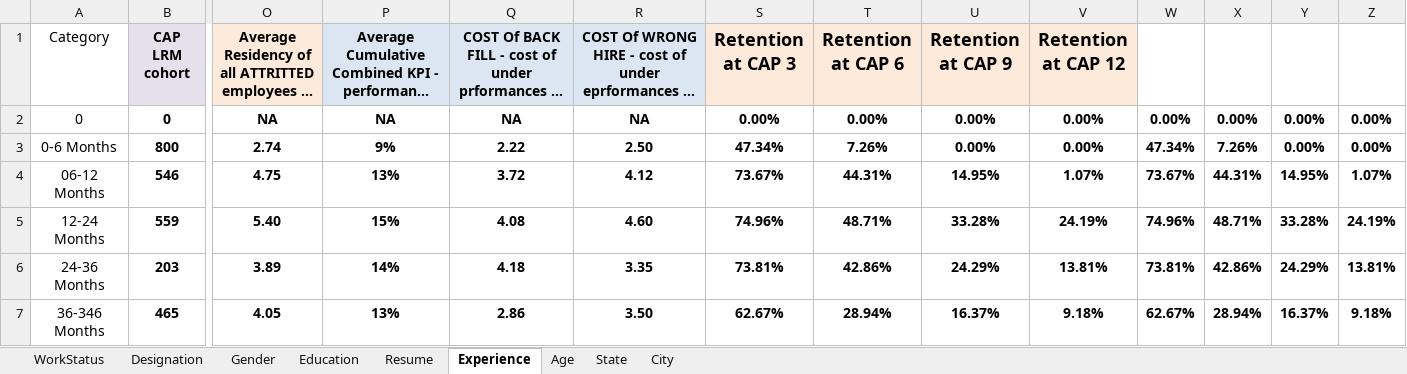
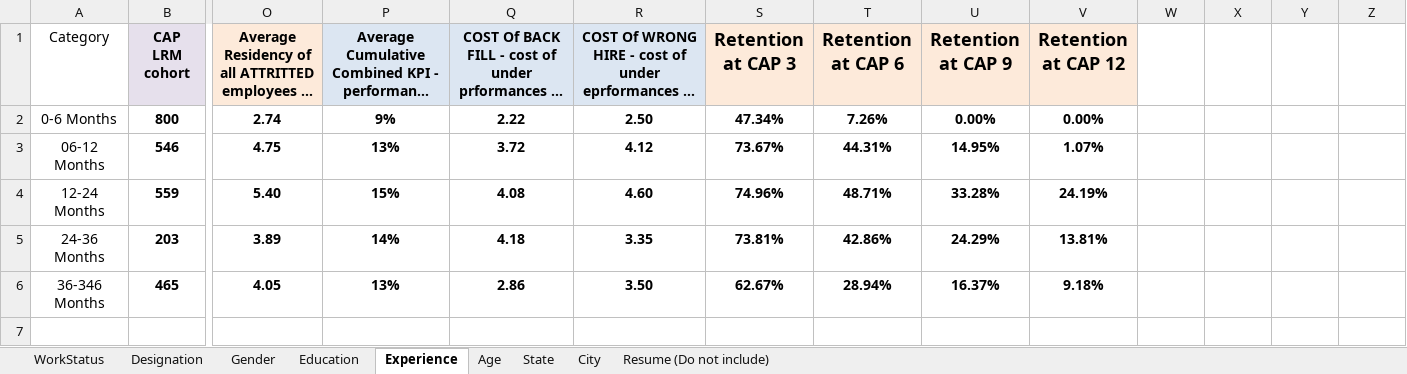
Before and after one commit to Vedhanth123/SLIC-COR-13, an Excel workbook: data/SLIC_ALC.xlsx, sheet Experience, drawn as a sheet; only a part is shown, gaps mark what is left out; long unchanged cells end in …; values as stored, in another font and other column widths than the file's, no borders; removed rows and columns are numbered as before the commit, all else as after; rows hold the shown columns only; the diff names each change by its address in the sheet, - before the commit and + after, or states it on an @@ line.

```diff
--- a/data/SLIC_ALC.xlsx (sheet Experience)
+++ b/data/SLIC_ALC.xlsx (sheet Experience)
-sheet tab: Resume
+sheet tab: Resume (Do not include)
@@ sheet tab order changed: WorkStatus | Designation | Gender | Education | Experience | Age | State | City | Resume (Do not include) @@
-row 2: 0 | 0 | NA | NA | NA | NA | 0.00% | 0.00% | 0.00% | 0.00% | 0.00% | 0.00% | 0.00% | 0.00%
-W2: 47.34%
+W2: (empty)
-X2: 7.26%
+X2: (empty)
-Y2: 0.00%
+Y2: (empty)
-Z2: 0.00%
+Z2: (empty)
-W3: 73.67%
+W3: (empty)
-X3: 44.31%
+X3: (empty)
-Y3: 14.95%
+Y3: (empty)
-Z3: 1.07%
+Z3: (empty)
-W4: 74.96%
+W4: (empty)
-X4: 48.71%
+X4: (empty)
-Y4: 33.28%
+Y4: (empty)
-Z4: 24.19%
+Z4: (empty)
-W5: 73.81%
+W5: (empty)
-X5: 42.86%
+X5: (empty)
-Y5: 24.29%
+Y5: (empty)
-Z5: 13.81%
+Z5: (empty)
-W6: 62.67%
+W6: (empty)
-X6: 28.94%
+X6: (empty)
-Y6: 16.37%
+Y6: (empty)
-Z6: 9.18%
+Z6: (empty)
```
Also changed, not shown: sheet Gender, sheet Designation, sheet Education, sheet WorkStatus, 2 other files.
